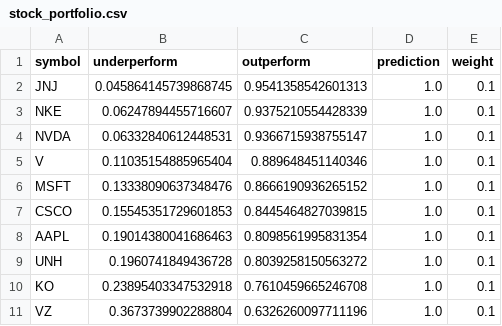
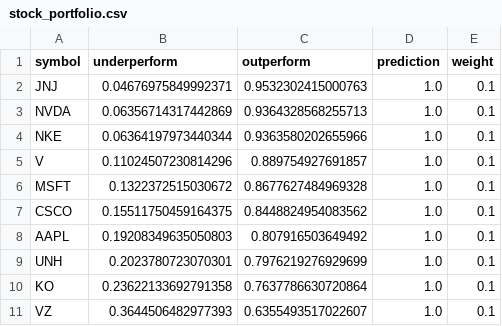
Before and after one commit to alex-sy-tang/ML_Portfolio, a CSV file: data/processed/stock_portfolio.csv, drawn as a sheet.

```diff
--- a/data/processed/stock_portfolio.csv
+++ b/data/processed/stock_portfolio.csv
@@ -1,11 +1,11 @@
 symbol,underperform,outperform,prediction,weight
-JNJ,0.045864145739868745,0.9541358542601313,1.0,0.1
-NKE,0.06247894455716607,0.9375210554428339,1.0,0.1
-NVDA,0.06332840612448531,0.9366715938755147,1.0,0.1
-V,0.11035154885965404,0.889648451140346,1.0,0.1
-MSFT,0.13338090637348476,0.8666190936265152,1.0,0.1
-CSCO,0.15545351729601853,0.8445464827039815,1.0,0.1
-AAPL,0.19014380041686463,0.8098561995831354,1.0,0.1
-UNH,0.1960741849436728,0.8039258150563272,1.0,0.1
-KO,0.23895403347532918,0.7610459665246708,1.0,0.1
-VZ,0.3673739902288804,0.6326260097711196,1.0,0.1
+JNJ,0.04676975849992371,0.9532302415000763,1.0,0.1
+NVDA,0.06356714317442869,0.9364328568255713,1.0,0.1
+NKE,0.06364197973440344,0.9363580202655966,1.0,0.1
+V,0.11024507230814296,0.889754927691857,1.0,0.1
+MSFT,0.1322372515030672,0.8677627484969328,1.0,0.1
+CSCO,0.15511750459164375,0.8448824954083562,1.0,0.1
+AAPL,0.19208349635050803,0.807916503649492,1.0,0.1
+UNH,0.2023780723070301,0.7976219276929699,1.0,0.1
+KO,0.23622133692791358,0.7637786630720864,1.0,0.1
+VZ,0.3644506482977393,0.6355493517022607,1.0,0.1
```
Also changed, not shown: data/processed/weekly_portfolio.csv, data/raw/holdings.csv, 6 other files.
